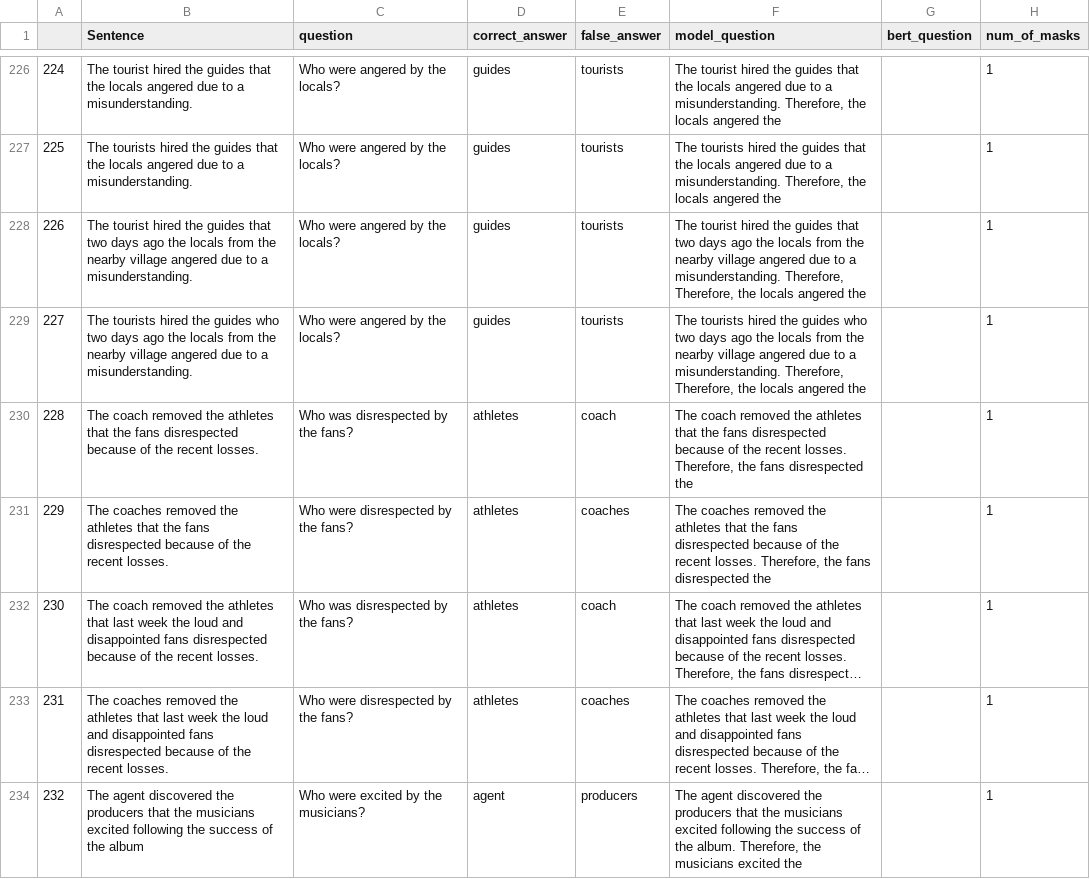
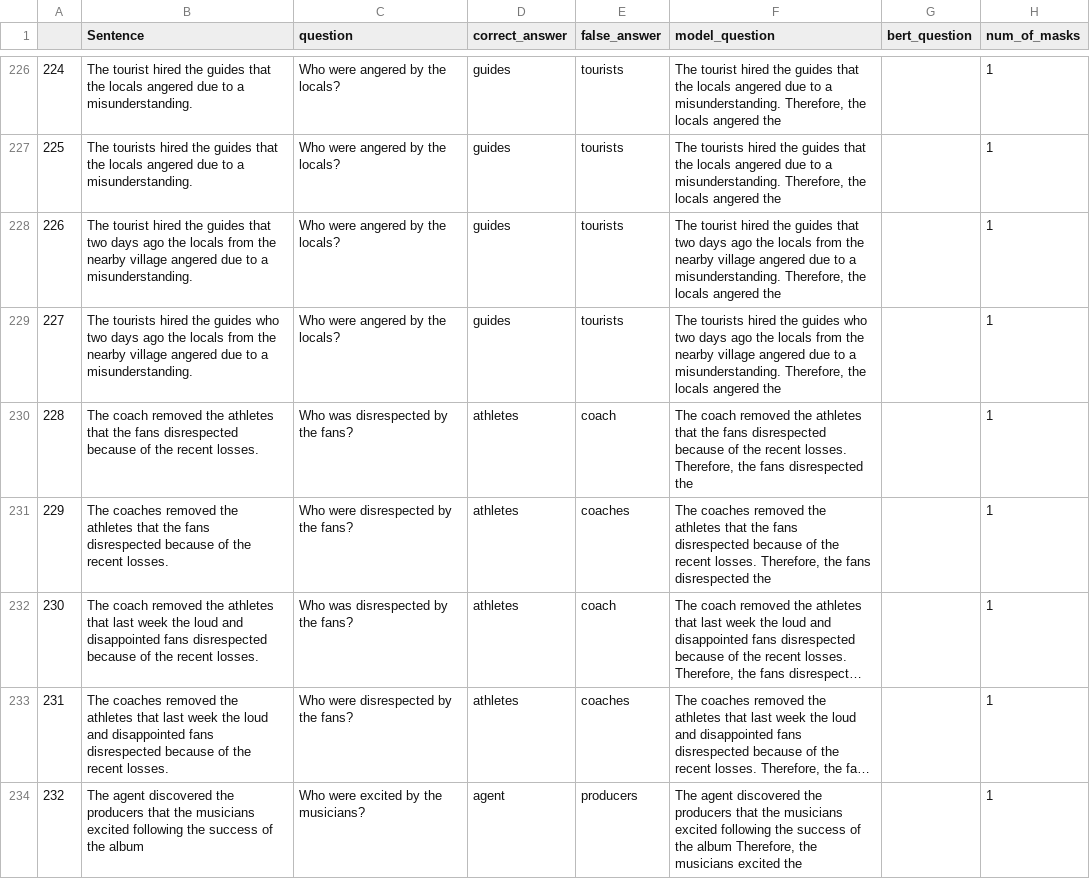
Before and after one commit to NoamAvid1/NLP_Project, a CSV file: preprocessed_data/experiment_sentences_preprocessed - All merged.csv, drawn as a sheet; only a part is shown, gaps mark what is left out; long unchanged cells end in …; the diff covers the shown part only; the diff names each change by its address in the sheet, - before the commit and + after, or states it on an @@ line.

```diff
--- a/preprocessed_data/experiment_sentences_preprocessed - All merged.csv
+++ b/preprocessed_data/experiment_sentences_preprocessed - All merged.csv
-F228 (model_question): …misunderstanding. Therefore, Therefore, the locals…
+F228 (model_question): …misunderstanding. Therefore, the locals…
-F229 (model_question): …misunderstanding. Therefore, Therefore, the locals…
+F229 (model_question): …misunderstanding. Therefore, the locals…
-F234 (model_question): …of the album. Therefore, the…
+F234 (model_question): …of the album Therefore, the…
```
Also changed, not shown: 134 edited cells elsewhere in this file, 1 other file.
